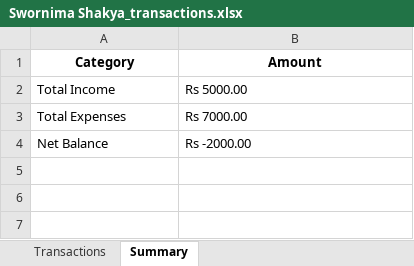
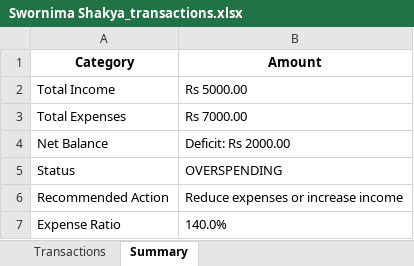
Before and after one commit to KaushallB/WealthWise, an Excel workbook: Offlinereports/reports/Swornima Shakya_transactions.xlsx, sheet Summary, drawn as a sheet; values as stored, in another font and other column widths than the file's, no borders; the diff names each change by its address in the sheet, - before the commit and + after, or states it on an @@ line.

Commit message:
advanced excel

```diff
--- a/Offlinereports/reports/Swornima Shakya_transactions.xlsx (sheet Summary)
+++ b/Offlinereports/reports/Swornima Shakya_transactions.xlsx (sheet Summary)
-B4 (Amount): Rs -2000.00
+B4 (Amount): Deficit: Rs 2000.00
+row 5: Status | OVERSPENDING
+row 6: Recommended Action | Reduce expenses or increase income
+row 7: Expense Ratio | 140.0%
```
Also changed, not shown: 6 other files.
